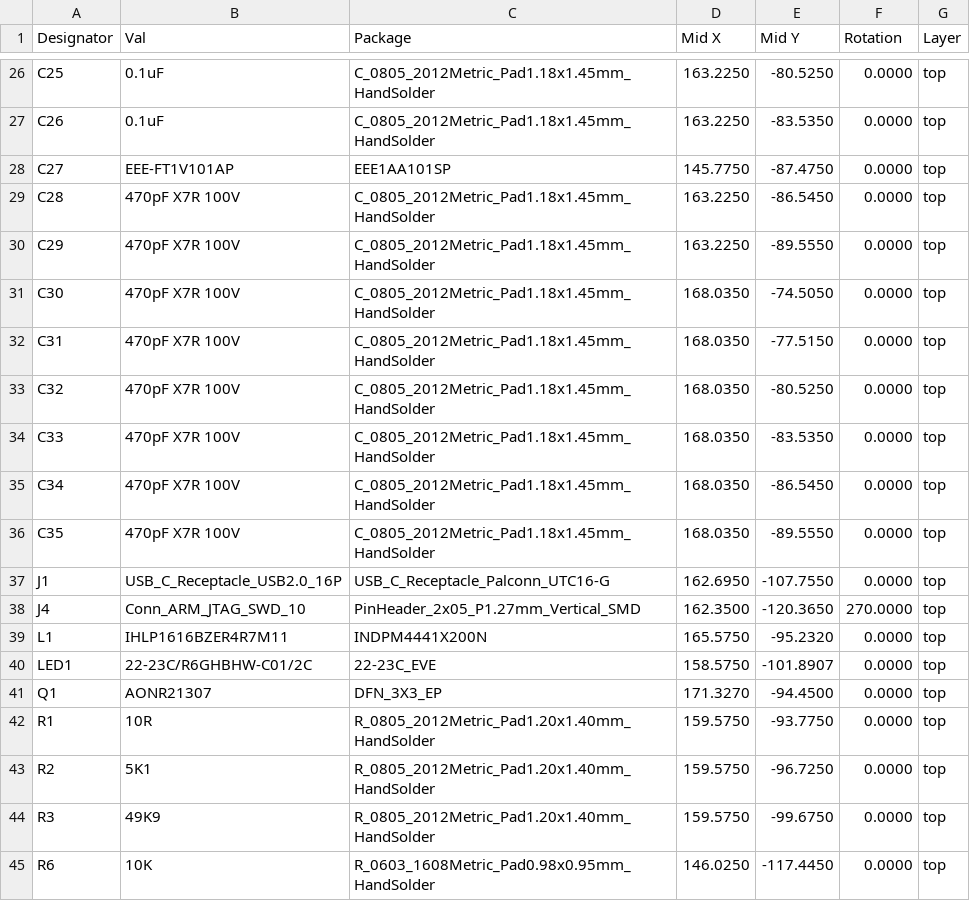
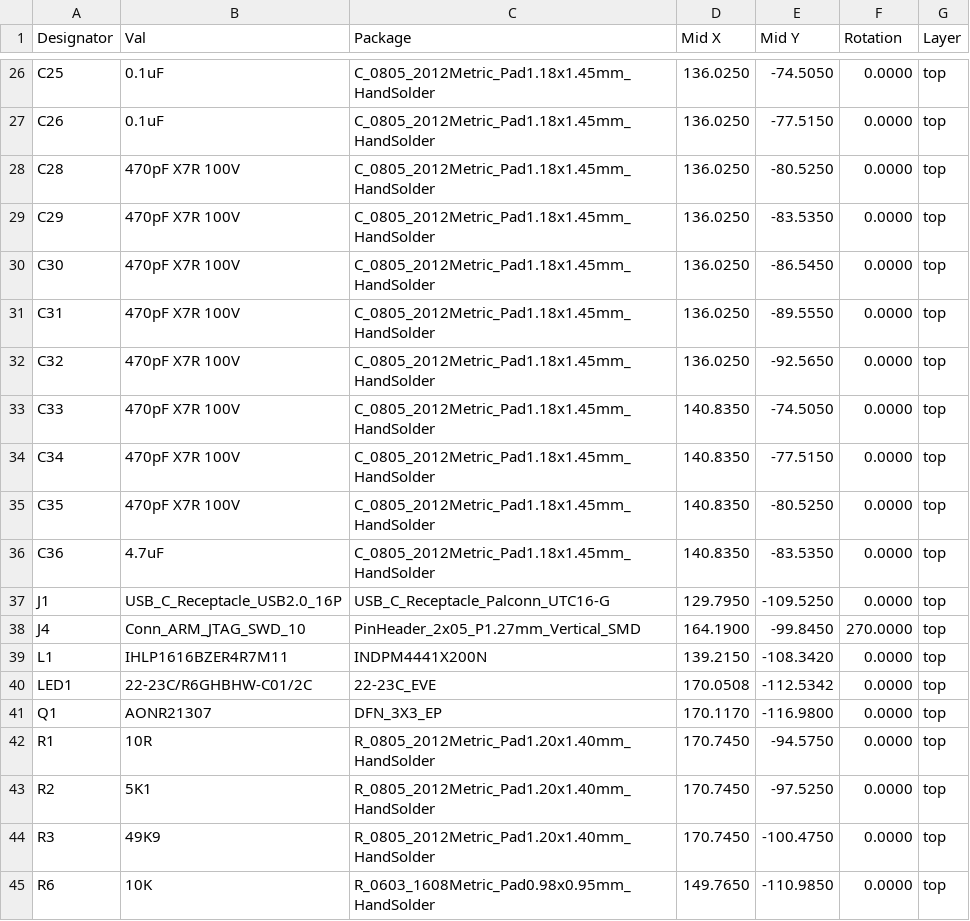
Before and after one commit to ordu1453/Perde, a CSV file: latest/JLCPCB/main-board_cpl_jlc.csv, drawn as a sheet; only a part is shown, gaps mark what is left out; the diff covers the shown part only.

```diff
--- a/latest/JLCPCB/main-board_cpl_jlc.csv
+++ b/latest/JLCPCB/main-board_cpl_jlc.csv
@@ -26,20 +26,20 @@ Designator,Val,Package,Mid X,Mid Y,Rotation,Layer
-"C25","0.1uF","C_0805_2012Metric_Pad1.18x1.45mm_HandSolder",163.2250,-80.5250,0.0000,top
-"C26","0.1uF","C_0805_2012Metric_Pad1.18x1.45mm_HandSolder",163.2250,-83.5350,0.0000,top
-"C27","EEE-FT1V101AP","EEE1AA101SP",145.7750,-87.4750,0.0000,top
-"C28","470pF X7R 100V","C_0805_2012Metric_Pad1.18x1.45mm_HandSolder",163.2250,-86.5450,0.0000,top
-"C29","470pF X7R 100V","C_0805_2012Metric_Pad1.18x1.45mm_HandSolder",163.2250,-89.5550,0.0000,top
-"C30","470pF X7R 100V","C_0805_2012Metric_Pad1.18x1.45mm_HandSolder",168.0350,-74.5050,0.0000,top
-"C31","470pF X7R 100V","C_0805_2012Metric_Pad1.18x1.45mm_HandSolder",168.0350,-77.5150,0.0000,top
-"C32","470pF X7R 100V","C_0805_2012Metric_Pad1.18x1.45mm_HandSolder",168.0350,-80.5250,0.0000,top
-"C33","470pF X7R 100V","C_0805_2012Metric_Pad1.18x1.45mm_HandSolder",168.0350,-83.5350,0.0000,top
-"C34","470pF X7R 100V","C_0805_2012Metric_Pad1.18x1.45mm_HandSolder",168.0350,-86.5450,0.0000,top
-"C35","470pF X7R 100V","C_0805_2012Metric_Pad1.18x1.45mm_HandSolder",168.0350,-89.5550,0.0000,top
-"J1","USB_C_Receptacle_USB2.0_16P","USB_C_Receptacle_Palconn_UTC16-G",162.6950,-107.7550,0.0000,top
-"J4","Conn_ARM_JTAG_SWD_10","PinHeader_2x05_P1.27mm_Vertical_SMD",162.3500,-120.3650,270.0000,top
-"L1","IHLP1616BZER4R7M11","INDPM4441X200N",165.5750,-95.2320,0.0000,top
-"LED1","22-23C/R6GHBHW-C01/2C","22-23C_EVE",158.5750,-101.8907,0.0000,top
-"Q1","AONR21307","DFN_3X3_EP",171.3270,-94.4500,0.0000,top
-"R1","10R","R_0805_2012Metric_Pad1.20x1.40mm_HandSolder",159.5750,-93.7750,0.0000,top
-"R2","5K1","R_0805_2012Metric_Pad1.20x1.40mm_HandSolder",159.5750,-96.7250,0.0000,top
-"R3","49K9","R_0805_2012Metric_Pad1.20x1.40mm_HandSolder",159.5750,-99.6750,0.0000,top
-"R6","10K","R_0603_1608Metric_Pad0.98x0.95mm_HandSolder",146.0250,-117.4450,0.0000,top
+"C25","0.1uF","C_0805_2012Metric_Pad1.18x1.45mm_HandSolder",136.0250,-74.5050,0.0000,top
+"C26","0.1uF","C_0805_2012Metric_Pad1.18x1.45mm_HandSolder",136.0250,-77.5150,0.0000,top
+"C28","470pF X7R 100V","C_0805_2012Metric_Pad1.18x1.45mm_HandSolder",136.0250,-80.5250,0.0000,top
+"C29","470pF X7R 100V","C_0805_2012Metric_Pad1.18x1.45mm_HandSolder",136.0250,-83.5350,0.0000,top
+"C30","470pF X7R 100V","C_0805_2012Metric_Pad1.18x1.45mm_HandSolder",136.0250,-86.5450,0.0000,top
+"C31","470pF X7R 100V","C_0805_2012Metric_Pad1.18x1.45mm_HandSolder",136.0250,-89.5550,0.0000,top
+"C32","470pF X7R 100V","C_0805_2012Metric_Pad1.18x1.45mm_HandSolder",136.0250,-92.5650,0.0000,top
+"C33","470pF X7R 100V","C_0805_2012Metric_Pad1.18x1.45mm_HandSolder",140.8350,-74.5050,0.0000,top
+"C34","470pF X7R 100V","C_0805_2012Metric_Pad1.18x1.45mm_HandSolder",140.8350,-77.5150,0.0000,top
+"C35","470pF X7R 100V","C_0805_2012Metric_Pad1.18x1.45mm_HandSolder",140.8350,-80.5250,0.0000,top
+"C36","4.7uF","C_0805_2012Metric_Pad1.18x1.45mm_HandSolder",140.8350,-83.5350,0.0000,top
+"J1","USB_C_Receptacle_USB2.0_16P","USB_C_Receptacle_Palconn_UTC16-G",129.7950,-109.5250,0.0000,top
+"J4","Conn_ARM_JTAG_SWD_10","PinHeader_2x05_P1.27mm_Vertical_SMD",164.1900,-99.8450,270.0000,top
+"L1","IHLP1616BZER4R7M11","INDPM4441X200N",139.2150,-108.3420,0.0000,top
+"LED1","22-23C/R6GHBHW-C01/2C","22-23C_EVE",170.0508,-112.5342,0.0000,top
+"Q1","AONR21307","DFN_3X3_EP",170.1170,-116.9800,0.0000,top
+"R1","10R","R_0805_2012Metric_Pad1.20x1.40mm_HandSolder",170.7450,-94.5750,0.0000,top
+"R2","5K1","R_0805_2012Metric_Pad1.20x1.40mm_HandSolder",170.7450,-97.5250,0.0000,top
+"R3","49K9","R_0805_2012Metric_Pad1.20x1.40mm_HandSolder",170.7450,-100.4750,0.0000,top
+"R6","10K","R_0603_1608Metric_Pad0.98x0.95mm_HandSolder",149.7650,-110.9850,0.0000,top
```
Also changed, not shown: 1 added row, 2 removed rows and 76 edited cells elsewhere in this file, latest/Fabrication/Assembly/main-board-bom.csv, latest/Fabrication/Assembly/main-board-top_pos.csv, 21 other files.
